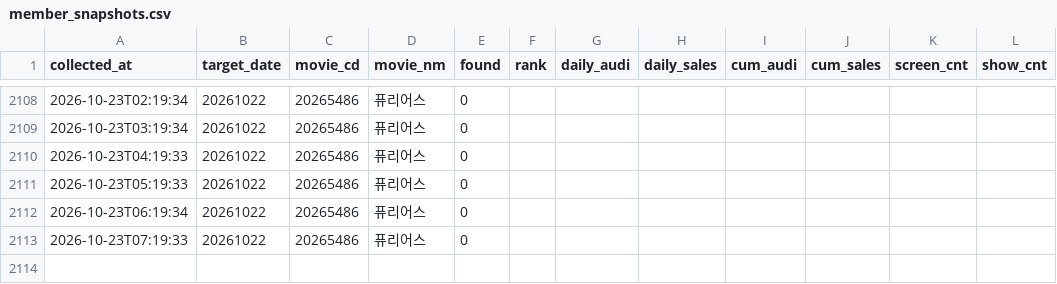
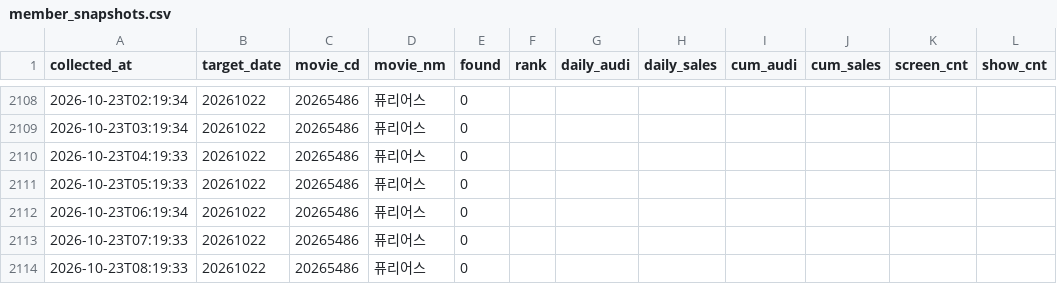
Before and after one commit to haean-hub/haean, a CSV file: data/member_snapshots.csv, drawn as a sheet; only a part is shown, gaps mark what is left out; the diff names each change by its address in the sheet, - before the commit and + after, or states it on an @@ line.

```diff
--- a/data/member_snapshots.csv
+++ b/data/member_snapshots.csv
+row 2114: 2026-10-23T08:19:33 | 20261022 | 20265486 | 퓨리어스 | 0
```
Also changed, not shown: data/competitors.csv, data/hourly.csv, 1 other file.
